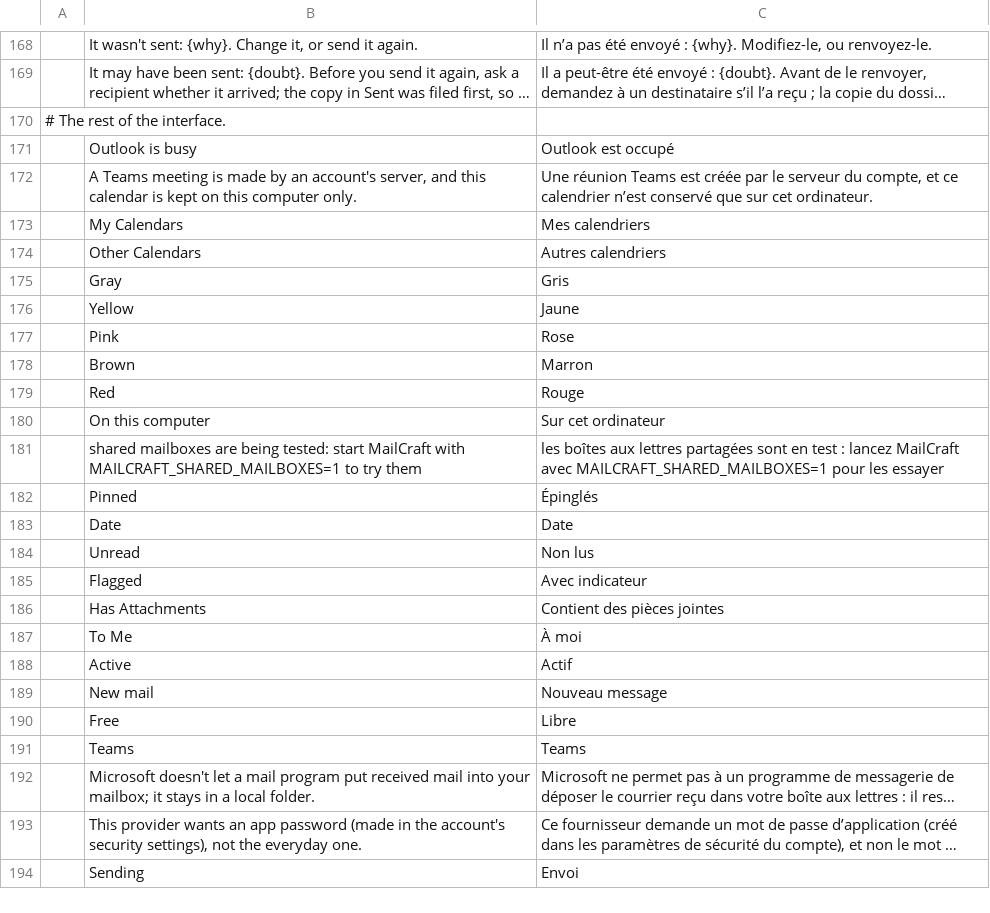
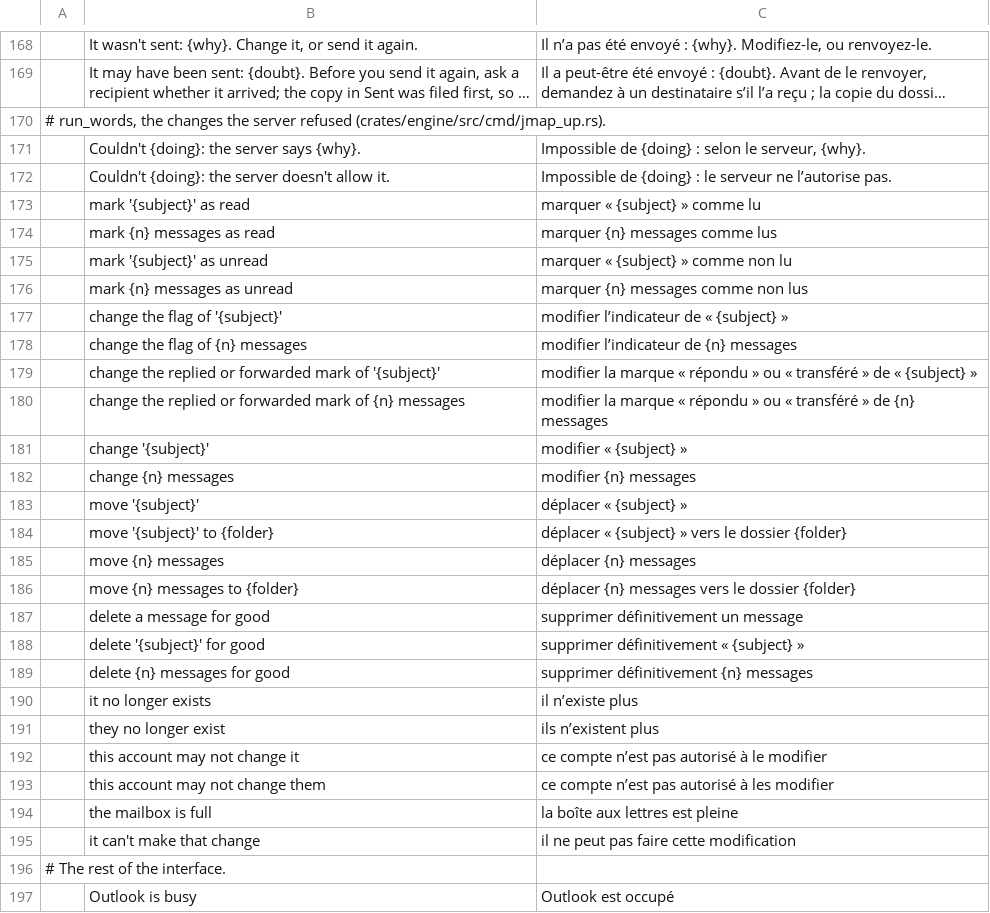
Before and after one commit to bvisible/mailcraft, a TSV file: crates/ui-egui/src/i18n/fr.tsv, drawn as a sheet; only a part is shown, gaps mark what is left out; the shorter side is filled out with more unchanged rows; long unchanged cells end in …; the diff names each change by its address in the sheet, - before the commit and + after, or states it on an @@ line.

Commit message:
feat(i18n): a change the server refused says so in the interface's language, a standard folder by the folder pane's name
The lines a run says of the changes the server refused (Couldn't mark 'Invoice 42' as read: the server says it no
longer exists; Couldn't move 3 messages to Archive: the server says this account may not change them; Couldn't
delete a message for good: the server doesn't allow it…), read back where they are drawn. The table lists every
form a person can see, one for one message and one for several, so that a language can agree its words with them
(« comme lu », « comme lus »; « il n’existe plus », « ils n’existent plus »); the subject stays as it came, and a
standard folder is named as the folder pane names it, by the same function that names it in the status bar's
progress line (`run_words::standard_folder_name`, which `progress_in_language` now uses).

Tests: the forms read back their own sentences and agree in French; the census holds them to the engine's
jmap_up.rs, whose sentences are made of pieces (the check takes a sentence as pieces of the file's literals in whole
words); the web app's guard makes every kind of change (read, unread, flag, replied, several marks, a move to a
folder, to one that went meanwhile, a delete for good, of one message and of two) refused by the in-process server
for every kind of reason, and reads every line in French.

```diff
--- a/crates/ui-egui/src/i18n/fr.tsv
+++ b/crates/ui-egui/src/i18n/fr.tsv
+row 170: # run_words, the changes the server refused (crates/engine/src/cmd/jmap_up.rs).
+row 171:  | Couldn't {doing}: the server says {why}. | Impossible de {doing} : selon le serveur, {why}.
+row 172:  | Couldn't {doing}: the server doesn't allow it. | Impossible de {doing} : le serveur ne l’autorise pas.
+row 173:  | mark '{subject}' as read | marquer « {subject} » comme lu
+row 174:  | mark {n} messages as read | marquer {n} messages comme lus
+row 175:  | mark '{subject}' as unread | marquer « {subject} » comme non lu
+row 176:  | mark {n} messages as unread | marquer {n} messages comme non lus
+row 177:  | change the flag of '{subject}' | modifier l’indicateur de « {subject} »
+row 178:  | change the flag of {n} messages | modifier l’indicateur de {n} messages
+row 179:  | change the replied or forwarded mark of '{subject}' | modifier la marque « répondu » ou « transféré » de « {subject} »
+row 180:  | change the replied or forwarded mark of {n} messages | modifier la marque « répondu » ou « transféré » de {n} messages
+row 181:  | change '{subject}' | modifier « {subject} »
+row 182:  | change {n} messages | modifier {n} messages
+row 183:  | move '{subject}' | déplacer « {subject} »
+row 184:  | move '{subject}' to {folder} | déplacer « {subject} » vers le dossier {folder}
+row 185:  | move {n} messages | déplacer {n} messages
+row 186:  | move {n} messages to {folder} | déplacer {n} messages vers le dossier {folder}
+row 187:  | delete a message for good | supprimer définitivement un message
+row 188:  | delete '{subject}' for good | supprimer définitivement « {subject} »
+row 189:  | delete {n} messages for good | supprimer définitivement {n} messages
+row 190:  | it no longer exists | il n’existe plus
+row 191:  | they no longer exist | ils n’existent plus
+row 192:  | this account may not change it | ce compte n’est pas autorisé à le modifier
+row 193:  | this account may not change them | ce compte n’est pas autorisé à les modifier
+row 194:  | the mailbox is full | la boîte aux lettres est pleine
+row 195:  | it can't make that change | il ne peut pas faire cette modification
```
Also changed, not shown: 4 other files.
